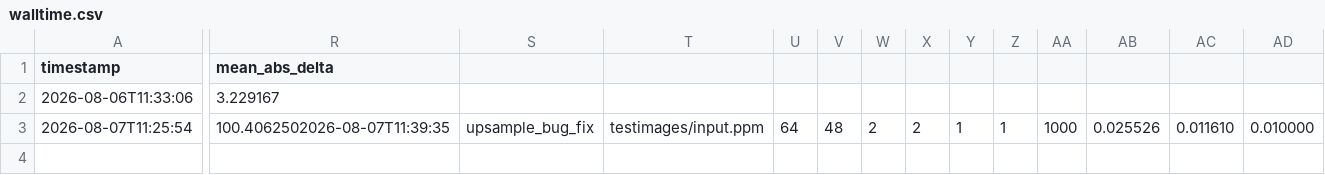
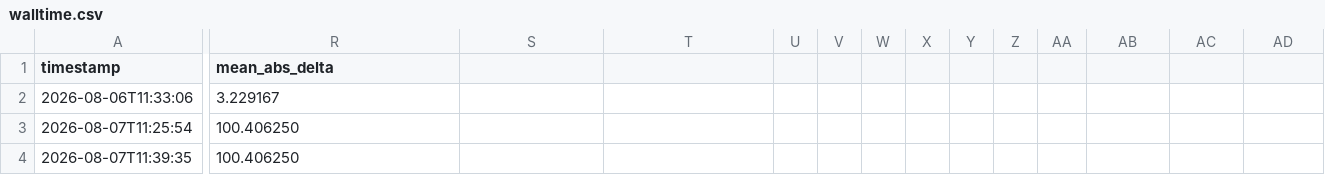
Before and after one commit to MatthewHightech/SENG440RGB-YCC, a CSV file: src/ycc_to_rgb/metrics/walltime.csv, drawn as a sheet; only a part is shown, gaps mark what is left out; rows hold the shown columns only; the diff covers the shown part only; the diff names each change by its address in the sheet, - before the commit and + after, or states it on an @@ line.

Commit message:
Update walltime.csv

```diff
--- a/src/ycc_to_rgb/metrics/walltime.csv
+++ b/src/ycc_to_rgb/metrics/walltime.csv
-R3 (mean_abs_delta): 100.4062502026-08-07T11:39:35
+R3 (mean_abs_delta): 100.406250
-S3: upsample_bug_fix
+S3: (empty)
-T3: testimages/input.ppm
+T3: (empty)
-U3: 64
+U3: (empty)
-V3: 48
+V3: (empty)
-W3: 2
+W3: (empty)
-X3: 2
+X3: (empty)
-Y3: 1
+Y3: (empty)
-Z3: 1
+Z3: (empty)
-AA3: 1000
+AA3: (empty)
-AB3: 0.025526
+AB3: (empty)
-AC3: 0.011610
+AC3: (empty)
-AD3: 0.010000
+AD3: (empty)
+row 4: 2026-08-07T11:39:35 | 100.406250
```
Also changed, not shown: 5 edited cells elsewhere in this file.
